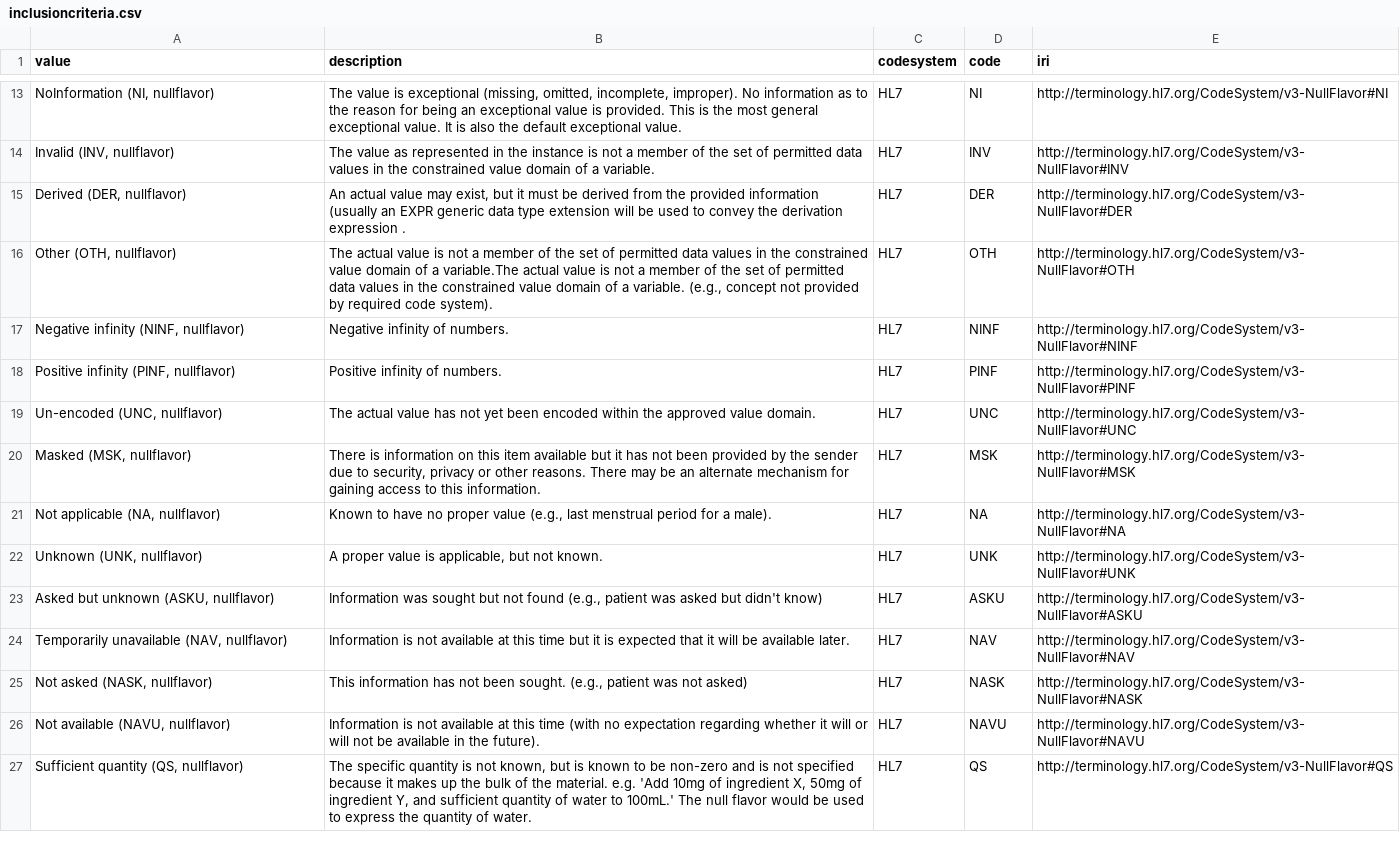
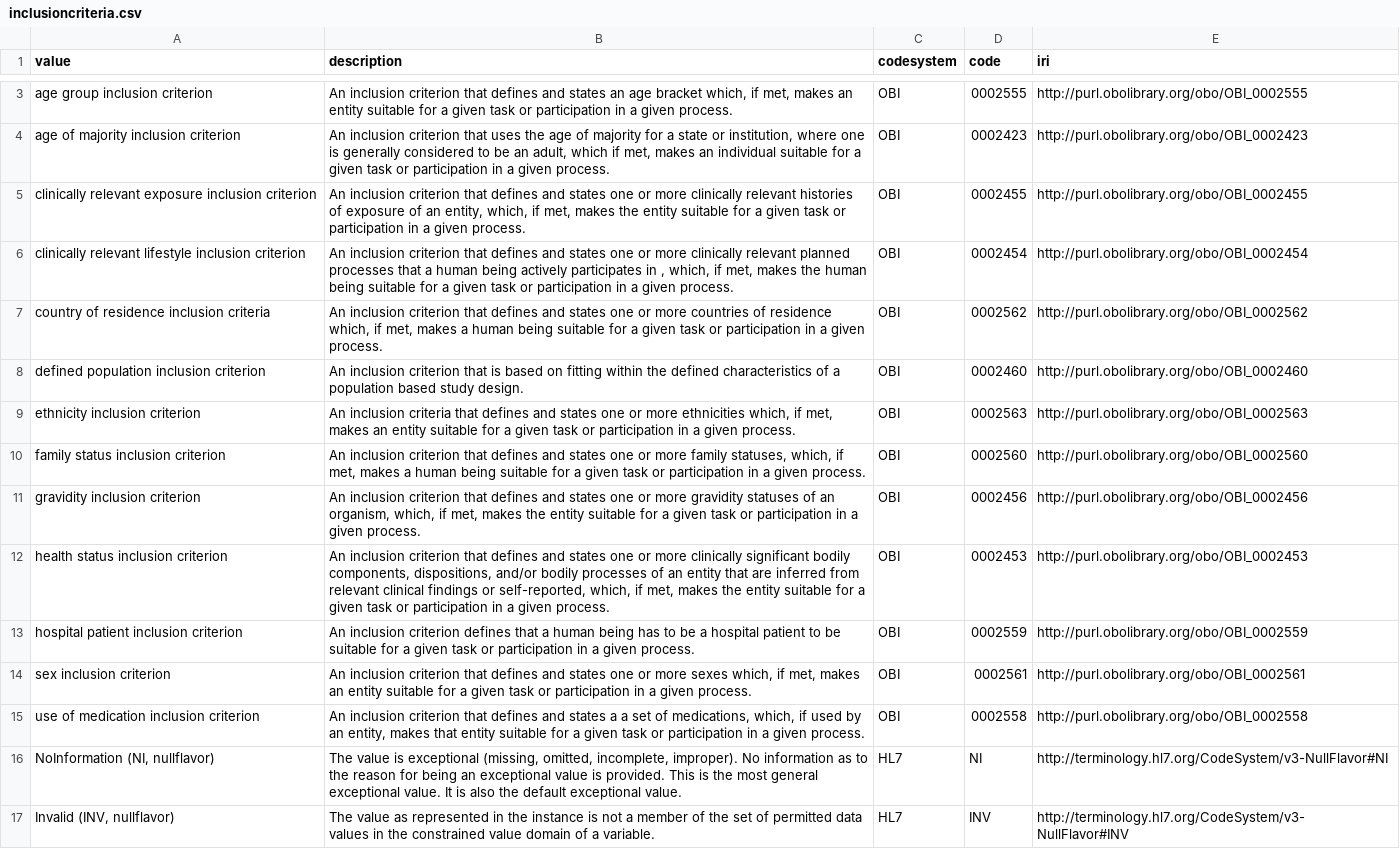
Before and after one commit to fairgenomes/fairgenomes-semantic-model, a CSV file: generated/molgenis-emx2/inclusioncriteria.csv, drawn as a sheet; only a part is shown, gaps mark what is left out; the shorter side is filled out with more unchanged rows; the diff covers the shown part only.

Commit message:
Update of generated output

```diff
--- a/generated/molgenis-emx2/inclusioncriteria.csv
+++ b/generated/molgenis-emx2/inclusioncriteria.csv
@@ -13 +3,14 @@ value,description,codesystem,code,iri
+"age group inclusion criterion","An inclusion criterion that defines and states an age bracket which, if met, makes an entity suitable for a given task or participation in a given process.","OBI","0002555","http://purl.obolibrary.org/obo/OBI_0002555"
+"age of majority inclusion criterion","An inclusion criterion that uses the age of majority for a state or institution, where one is generally considered to be an adult, which if met, makes an individual suitable for a given task or participation in a given process.","OBI","0002423","http://purl.obolibrary.org/obo/OBI_0002423"
+"clinically relevant exposure inclusion criterion","An inclusion criterion that defines and states one or more clinically relevant histories of exposure of an entity, which, if met, makes the entity suitable for a given task or participation in a given process.","OBI","0002455","http://purl.obolibrary.org/obo/OBI_0002455"
+"clinically relevant lifestyle inclusion criterion","An inclusion criterion that defines and states one or more clinically relevant planned processes that a human being actively participates in , which, if met, makes the human being suitable for a given task or participation in a given process.","OBI","0002454","http://purl.obolibrary.org/obo/OBI_0002454"
+"country of residence inclusion criteria","An inclusion criterion that defines and states one or more countries of residence which, if met, makes a human being suitable for a given task or participation in a given process.","OBI","0002562","http://purl.obolibrary.org/obo/OBI_0002562"
+"defined population inclusion criterion","An inclusion criterion that is based on fitting within the defined characteristics of a population based study design.","OBI","0002460","http://purl.obolibrary.org/obo/OBI_0002460"
+"ethnicity inclusion criterion","An inclusion criteria that defines and states one or more ethnicities which, if met, makes an entity suitable for a given task or participation in a given process.","OBI","0002563","http://purl.obolibrary.org/obo/OBI_0002563"
+"family status inclusion criterion","An inclusion criterion that defines and states one or more family statuses, which, if met, makes a human being suitable for a given task or participation in a given process.","OBI","0002560","http://purl.obolibrary.org/obo/OBI_0002560"
+"gravidity inclusion criterion","An inclusion criterion that defines and states one or more gravidity statuses of an organism, which, if met, makes the entity suitable for a given task or participation in a given process.","OBI","0002456","http://purl.obolibrary.org/obo/OBI_0002456"
+"health status inclusion criterion","An inclusion criterion that defines and states one or more clinically significant bodily components, dispositions, and/or bodily processes of an entity that are inferred from relevant clinical findings or self-reported, which, if met, makes the entity suitable for a given task or participation in a given process.","OBI","0002453","http://purl.obolibrary.org/obo/OBI_0002453"
+"hospital patient inclusion criterion","An inclusion criterion defines that a human being has to be a hospital patient to be suitable for a given task or participation in a given process.","OBI","0002559","http://purl.obolibrary.org/obo/OBI_0002559"
+"sex inclusion criterion","An inclusion criterion that defines and states one or more sexes which, if met, makes an entity suitable for a given task or participation in a given process.","OBI","0002561","http://purl.obolibrary.org/obo/OBI_0002561"
+"use of medication inclusion criterion","An inclusion criterion that defines and states a a set of medications, which, if used by an entity, makes that entity suitable for a given task or participation in a given process.","OBI","0002558","http://purl.obolibrary.org/obo/OBI_0002558"
 "NoInformation (NI, nullflavor)","The value is exceptional (missing, omitted, incomplete, improper). No information as to the reason for being an exceptional value is provided. This is the most general exceptional value. It is also the default exceptional value.","HL7","NI","http://terminology.hl7.org/CodeSystem/v3-NullFlavor#NI"
```
Also changed, not shown: 1 added row and 11 removed rows elsewhere in this file, generated/molgenis-emx/study_inclusioncriteria.tsv, generated/palga-codebook/InclusionCriteria.tsv, 9 other files.
